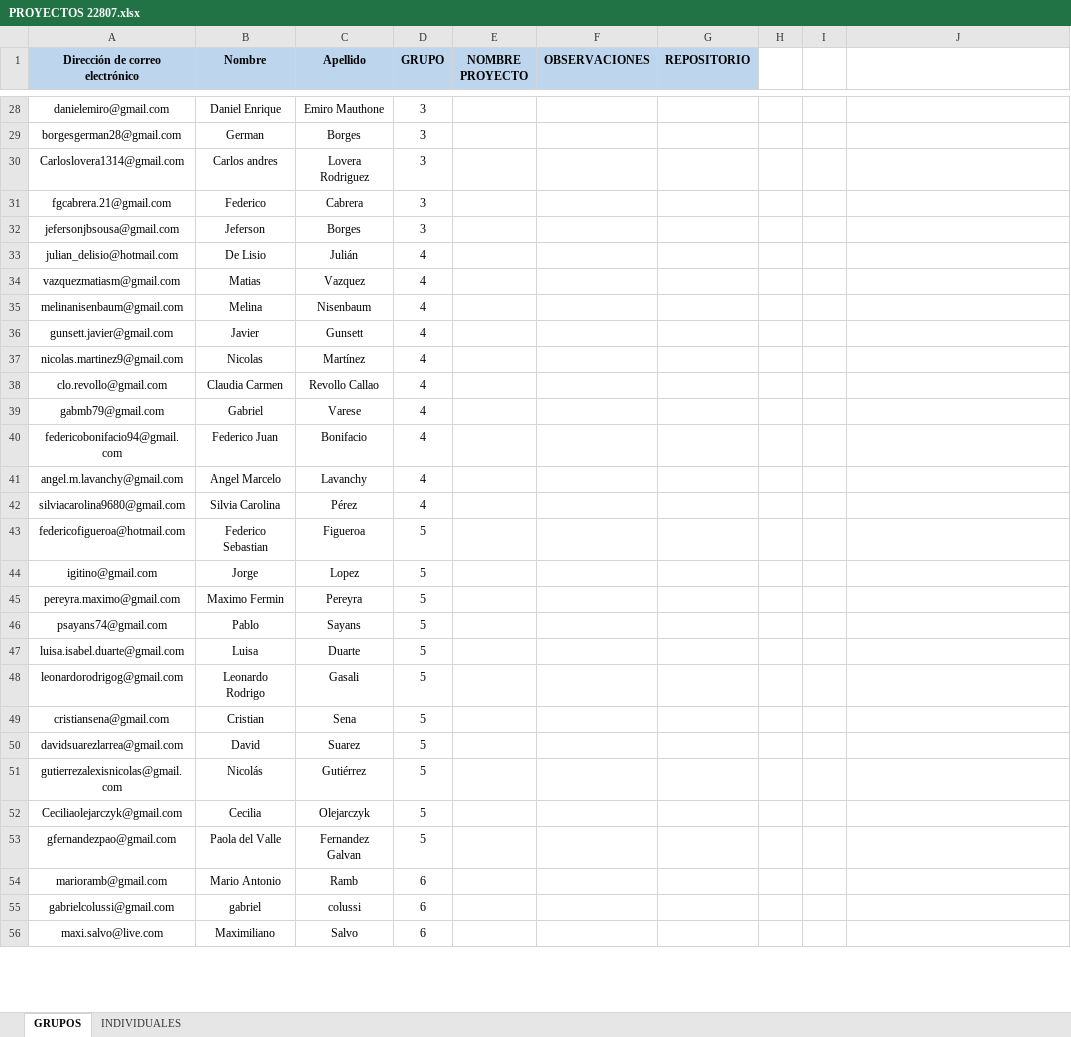
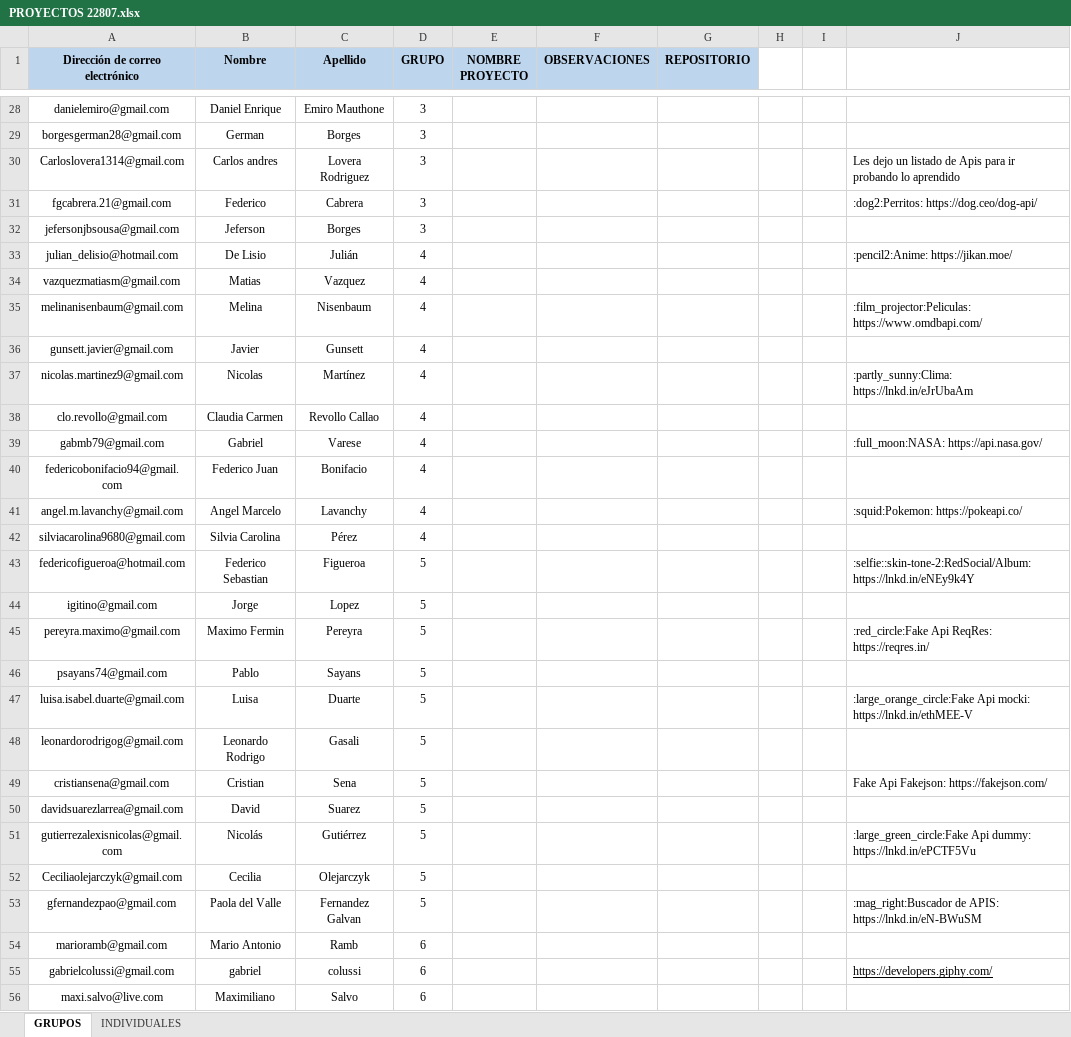
Before and after one commit to DevJumpProf/comision22807, an Excel workbook: PROYECTOS 22807.xlsx, sheet GRUPOS, drawn as a sheet; only a part is shown, gaps mark what is left out; values as stored, in another font and other column widths than the file's, no borders; charts and pictures not drawn; the diff covers the shown part only; the diff names each change by its address in the sheet, - before the commit and + after, or states it on an @@ line.

```diff
--- a/PROYECTOS 22807.xlsx (sheet GRUPOS)
+++ b/PROYECTOS 22807.xlsx (sheet GRUPOS)
-J30: (empty)
+J30: Les dejo un listado de Apis para ir probando lo aprendido
-J31: (empty)
+J31: :dog2:Perritos: https://dog.ceo/dog-api/
-J33: (empty)
+J33: :pencil2:Anime: https://jikan.moe/
-J35: (empty)
+J35: :film_projector:Peliculas: https://www.omdbapi.com/
-J37: (empty)
+J37: :partly_sunny:Clima: https://lnkd.in/eJrUbaAm
-J39: (empty)
+J39: :full_moon:NASA: https://api.nasa.gov/
-J41: (empty)
+J41: :squid:Pokemon: https://pokeapi.co/
-J43: (empty)
+J43: :selfie::skin-tone-2:RedSocial/Album: https://lnkd.in/eNEy9k4Y
-J45: (empty)
+J45: :red_circle:Fake Api ReqRes: https://reqres.in/
-J47: (empty)
+J47: :large_orange_circle:Fake Api mocki: https://lnkd.in/ethMEE-V
-J49: (empty)
+J49: Fake Api Fakejson: https://fakejson.com/
-J51: (empty)
+J51: :large_green_circle:Fake Api dummy: https://lnkd.in/ePCTF5Vu
-J53: (empty)
+J53: :mag_right:Buscador de APIS: https://lnkd.in/eN-BWuSM
-J55: (empty)
+J55: https://developers.giphy.com/
```
Also changed, not shown: 11 edited cells and merged cells elsewhere in this sheet, sheet INDIVIDUALES, charts or pictures, PRESENTISMO 22807.xlsx, 10 other files.
